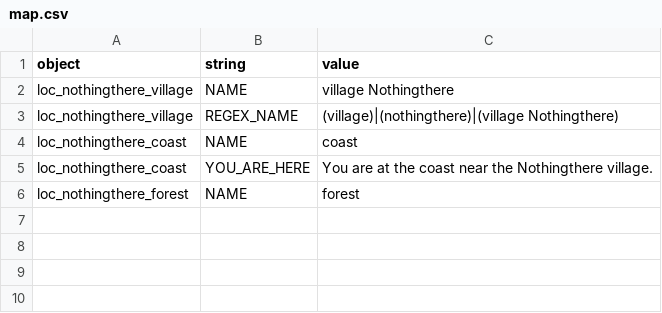
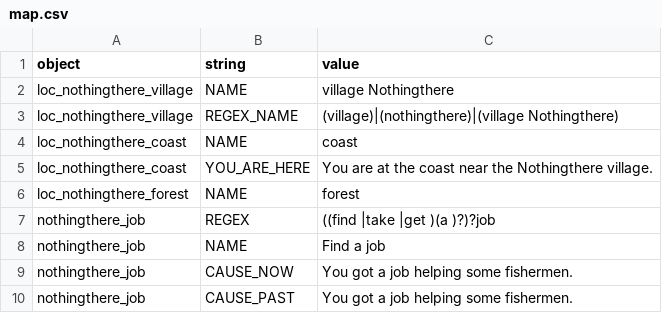
Before and after one commit to lychanl/discord-text-rpg, a CSV file: worlds/default/locales/en/map.csv, drawn as a sheet.

```diff
--- a/worlds/default/locales/en/map.csv
+++ b/worlds/default/locales/en/map.csv
@@ -6 +6,5 @@ loc_nothingthere_coast,YOU_ARE_HERE,"You are at the coast near the Nothingthere
 loc_nothingthere_forest,NAME,"forest"
+nothingthere_job,REGEX,"((find |take |get )(a )?)?job"
+nothingthere_job,NAME,Find a job
+nothingthere_job,CAUSE_NOW,You got a job helping some fishermen.
+nothingthere_job,CAUSE_PAST,You got a job helping some fishermen.
```
Also changed, not shown: worlds/default/locales/en/default.csv, worlds/default/locales/en/errors.csv, 16 other files.
